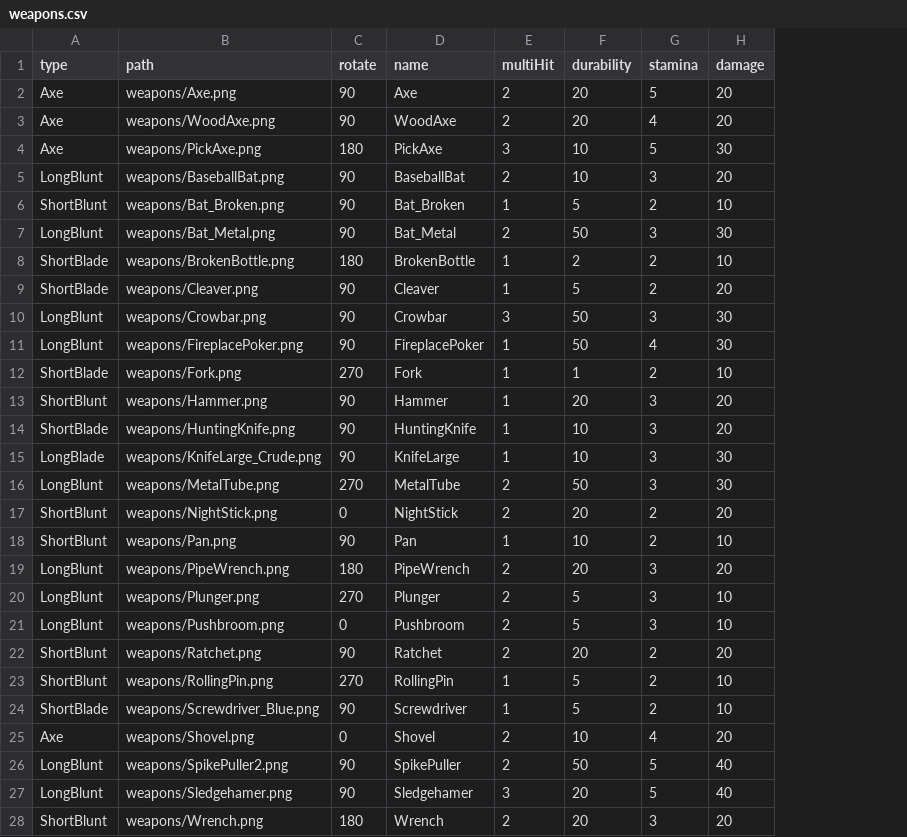
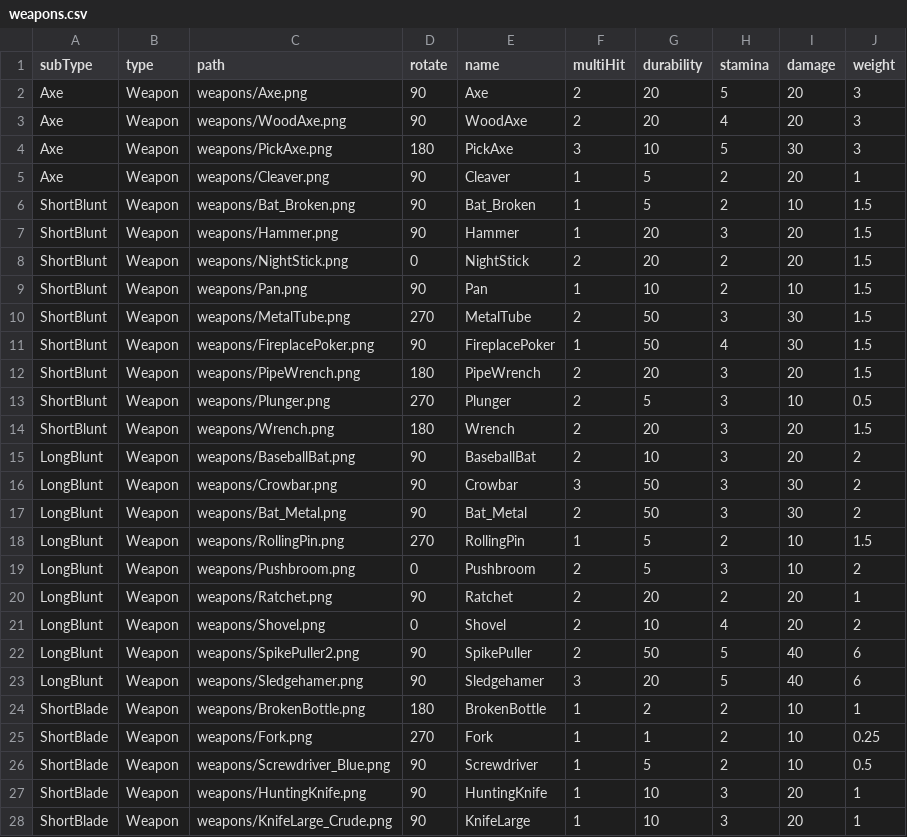
Before and after one commit to k0kk0r0/projectZBstats, a CSV file: weapons.csv, drawn as a sheet; only a part is shown; removed rows and columns are numbered as before the commit, all else as after; the diff covers the shown part only; the diff names each change by its address in the sheet, - before the commit and + after, or states it on an @@ line.

```diff
--- a/weapons.csv
+++ b/weapons.csv
+column B (type), rows 2-4: all Weapon; rows 6-9: all Weapon; rows 12-13: Weapon | Weapon; rows 19-23: all Weapon
+column J (weight), rows 2-4: all 3; rows 6-9: all 1.5; rows 12-13: 1.5 | 0.5; rows 19-23: 2 | 1 | 2 | 6 | 6
-A1: type
+A1: subType
+row 5: Axe | Weapon | weapons/Cleaver.png | 90 | Cleaver | 1 | 5 | 2 | 20 | 1
-row 9: ShortBlade | weapons/Cleaver.png | 90 | Cleaver | 1 | 5 | 2 | 20
-row 11: LongBlunt | weapons/FireplacePoker.png | 90 | FireplacePoker | 1 | 50 | 4 | 30
-row 15: LongBlade | weapons/KnifeLarge_Crude.png | 90 | KnifeLarge | 1 | 10 | 3 | 30
-row 16: LongBlunt | weapons/MetalTube.png | 270 | MetalTube | 2 | 50 | 3 | 30
+row 10: ShortBlunt | Weapon | weapons/MetalTube.png | 270 | MetalTube | 2 | 50 | 3 | 30 | 1.5
+row 11: ShortBlunt | Weapon | weapons/FireplacePoker.png | 90 | FireplacePoker | 1 | 50 | 4 | 30 | 1.5
-A12:A13 (subType): LongBlunt
+A12:A13 (subType): ShortBlunt
@@ row 28 moved to row 14: ShortBlunt @@
@@ row 5 moved to row 15: LongBlunt @@
@@ row 10 moved to row 16: LongBlunt @@
@@ row 7 moved to row 17: LongBlunt @@
+row 18: LongBlunt | Weapon | weapons/RollingPin.png | 270 | RollingPin | 1 | 5 | 2 | 10 | 1.5
-A20 (subType): ShortBlunt
+A20 (subType): LongBlunt
-row 23: ShortBlunt | weapons/RollingPin.png | 270 | RollingPin | 1 | 5 | 2 | 10
-A21 (subType): Axe
+A21 (subType): LongBlunt
@@ row 8 moved to row 24: ShortBlade @@
@@ row 12 moved to row 25: ShortBlade @@
@@ row 24 moved to row 26: ShortBlade @@
@@ row 14 moved to row 27: ShortBlade @@
+row 28: ShortBlade | Weapon | weapons/KnifeLarge_Crude.png | 90 | KnifeLarge | 1 | 10 | 3 | 20 | 1
```
Also changed, not shown: 2 added rows elsewhere in this file, translations.csv, 8 other files.
